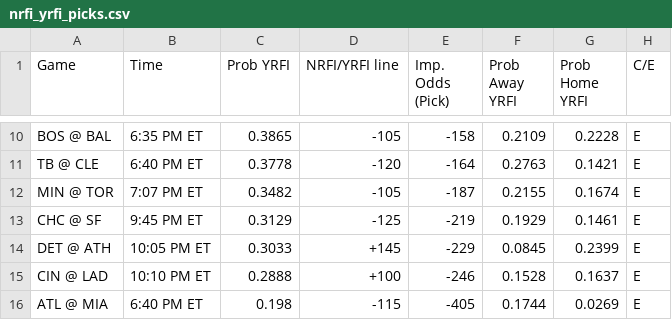
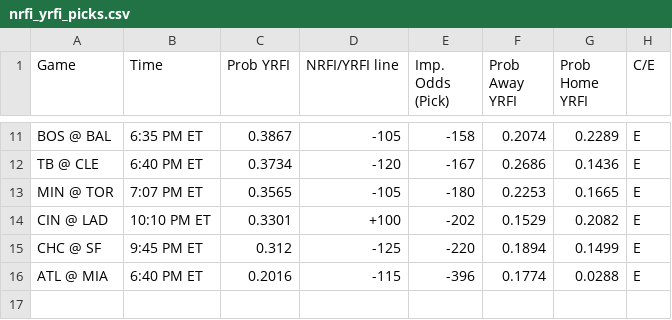
Before and after one commit to bena618/MLB_Models, a CSV file: Outputs/nrfi_yrfi_picks.csv, drawn as a sheet; only a part is shown, gaps mark what is left out; removed rows and columns are numbered as before the commit, all else as after; the diff covers the shown part only; the diff names each change by its address in the sheet, - before the commit and + after, or states it on an @@ line.

Commit message:
Workflow updating NRFIs.png, F5.png, nrfi_yrfi_picks.csv, and f5_chart.csv

```diff
--- a/Outputs/nrfi_yrfi_picks.csv
+++ b/Outputs/nrfi_yrfi_picks.csv
-C11 (Prob YRFI): 0.3865
+C11 (Prob YRFI): 0.3867
-F11 (Prob Away YRFI): 0.2109
+F11 (Prob Away YRFI): 0.2074
-G11 (Prob Home YRFI): 0.2228
+G11 (Prob Home YRFI): 0.2289
-C12 (Prob YRFI): 0.3778
+C12 (Prob YRFI): 0.3734
-E12 (Imp. Odds (Pick)): -164
+E12 (Imp. Odds (Pick)): -167
-F12 (Prob Away YRFI): 0.2763
+F12 (Prob Away YRFI): 0.2686
-G12 (Prob Home YRFI): 0.1421
+G12 (Prob Home YRFI): 0.1436
-C13 (Prob YRFI): 0.3482
+C13 (Prob YRFI): 0.3565
-E13 (Imp. Odds (Pick)): -187
+E13 (Imp. Odds (Pick)): -180
-F13 (Prob Away YRFI): 0.2155
+F13 (Prob Away YRFI): 0.2253
-G13 (Prob Home YRFI): 0.1674
+G13 (Prob Home YRFI): 0.1665
-row 13: CHC @ SF | 9:45 PM ET | 0.3129 | -125 | -219 | 0.1929 | 0.1461 | E
-row 14: DET @ ATH | 10:05 PM ET | 0.3033 | +145 | -229 | 0.0845 | 0.2399 | E
-C14 (Prob YRFI): 0.2888
+C14 (Prob YRFI): 0.3301
-E14 (Imp. Odds (Pick)): -246
+E14 (Imp. Odds (Pick)): -202
-F14 (Prob Away YRFI): 0.1528
+F14 (Prob Away YRFI): 0.1529
-G14 (Prob Home YRFI): 0.1637
+G14 (Prob Home YRFI): 0.2082
+row 15: CHC @ SF | 9:45 PM ET | 0.312 | -125 | -220 | 0.1894 | 0.1499 | E
-C16 (Prob YRFI): 0.198
+C16 (Prob YRFI): 0.2016
-E16 (Imp. Odds (Pick)): -405
+E16 (Imp. Odds (Pick)): -396
-F16 (Prob Away YRFI): 0.1744
+F16 (Prob Away YRFI): 0.1774
-G16 (Prob Home YRFI): 0.0269
+G16 (Prob Home YRFI): 0.0288
```
Also changed, not shown: 1 added row and 32 edited cells elsewhere in this file, Outputs/f5_chart.csv, 2 other files.
